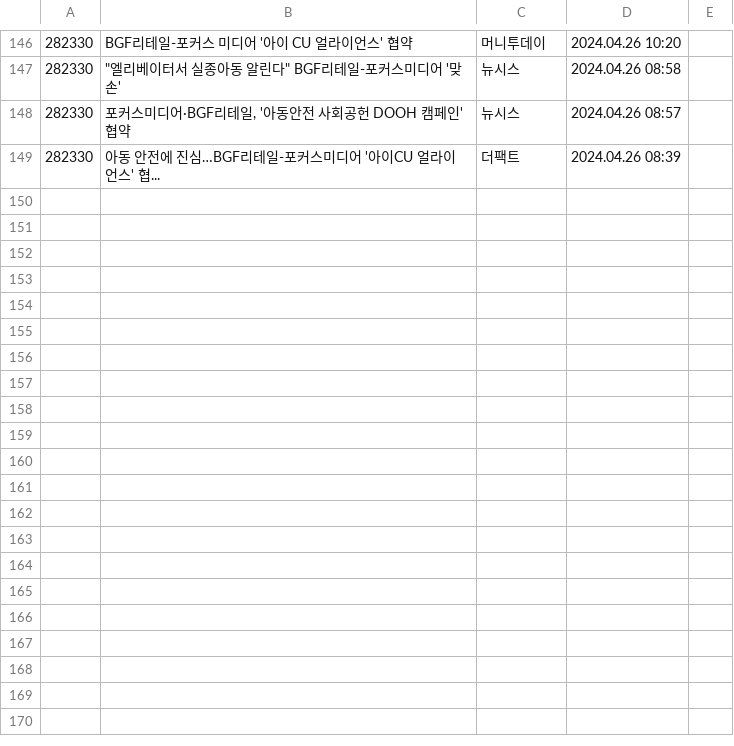
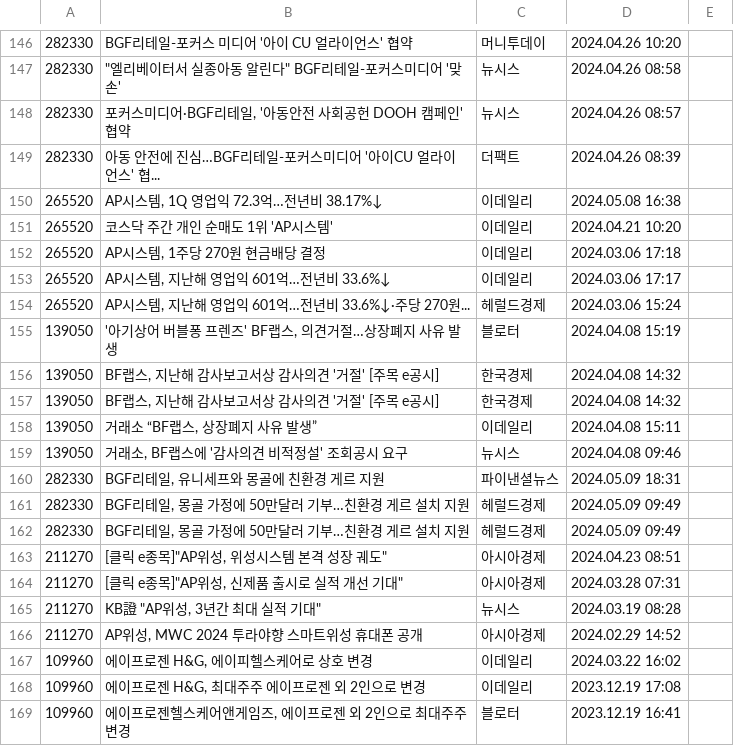
Before and after one commit to winbean-kwon/FinanceSentimentCorpus, a CSV file: contents.csv, drawn as a sheet; only a part is shown, gaps mark what is left out; the diff covers the shown part only; the diff names each change by its address in the sheet, - before the commit and + after, or states it on an @@ line.

```diff
--- a/contents.csv
+++ b/contents.csv
+row 150: 265520 | AP시스템, 1Q 영업익 72.3억…전년비 38.17%↓ | 이데일리 | 2024.05.08 16:38
+row 151: 265520 | 코스닥 주간 개인 순매도 1위 'AP시스템' | 이데일리 | 2024.04.21 10:20
+row 152: 265520 | AP시스템, 1주당 270원 현금배당 결정 | 이데일리 | 2024.03.06 17:18
+row 153: 265520 | AP시스템, 지난해 영업익 601억…전년비 33.6%↓ | 이데일리 | 2024.03.06 17:17
+row 154: 265520 | AP시스템, 지난해 영업익 601억…전년비 33.6%↓·주당 270원... | 헤럴드경제 | 2024.03.06 15:24
+row 155: 139050 | '아기상어 버블퐁 프렌즈' BF랩스, 의견거절…상장폐지 사유 발생 | 블로터 | 2024.04.08 15:19
+row 156: 139050 | BF랩스, 지난해 감사보고서상 감사의견 '거절' [주목 e공시] | 한국경제 | 2024.04.08 14:32
+row 157: 139050 | BF랩스, 지난해 감사보고서상 감사의견 '거절' [주목 e공시] | 한국경제 | 2024.04.08 14:32
+row 158: 139050 | 거래소 “BF랩스, 상장폐지 사유 발생” | 이데일리 | 2024.04.08 15:11
+row 159: 139050 | 거래소, BF랩스에 '감사의견 비적정설' 조회공시 요구 | 뉴시스 | 2024.04.08 09:46
+row 160: 282330 | BGF리테일, 유니세프와 몽골에 친환경 게르 지원 | 파이낸셜뉴스 | 2024.05.09 18:31
+row 161: 282330 | BGF리테일, 몽골 가정에 50만달러 기부…친환경 게르 설치 지원 | 헤럴드경제 | 2024.05.09 09:49
+row 162: 282330 | BGF리테일, 몽골 가정에 50만달러 기부…친환경 게르 설치 지원 | 헤럴드경제 | 2024.05.09 09:49
+row 163: 211270 | [클릭 e종목]"AP위성, 위성시스템 본격 성장 궤도" | 아시아경제 | 2024.04.23 08:51
+row 164: 211270 | [클릭 e종목]"AP위성, 신제품 출시로 실적 개선 기대" | 아시아경제 | 2024.03.28 07:31
+row 165: 211270 | KB證 "AP위성, 3년간 최대 실적 기대" | 뉴시스 | 2024.03.19 08:28
+row 166: 211270 | AP위성, MWC 2024 투라야향 스마트위성 휴대폰 공개 | 아시아경제 | 2024.02.29 14:52
+row 167: 109960 | 에이프로젠 H&G, 에이피헬스케어로 상호 변경 | 이데일리 | 2024.03.22 16:02
+row 168: 109960 | 에이프로젠 H&G, 최대주주 에이프로젠 외 2인으로 변경 | 이데일리 | 2023.12.19 17:08
+row 169: 109960 | 에이프로젠헬스케어앤게임즈, 에이프로젠 외 2인으로 최대주주 변경 | 블로터 | 2023.12.19 16:41
```
Also changed, not shown: 19 added rows elsewhere in this file, 2 other files.
